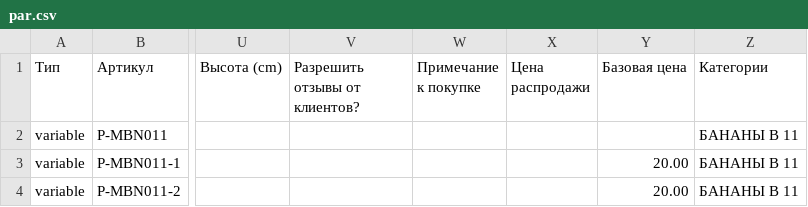
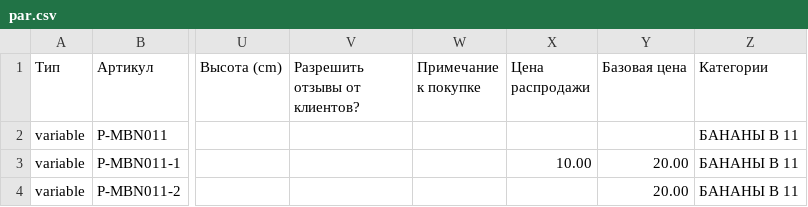
Before and after one commit to admiralbub/mpp_4, a CSV file: par.csv, drawn as a sheet; only a part is shown, gaps mark what is left out; the diff names each change by its address in the sheet, - before the commit and + after, or states it on an @@ line.

Commit message:
Update par.csv

```diff
--- a/par.csv
+++ b/par.csv
-X3 (Цена распродажи): (empty)
+X3 (Цена распродажи): 10.00
```
